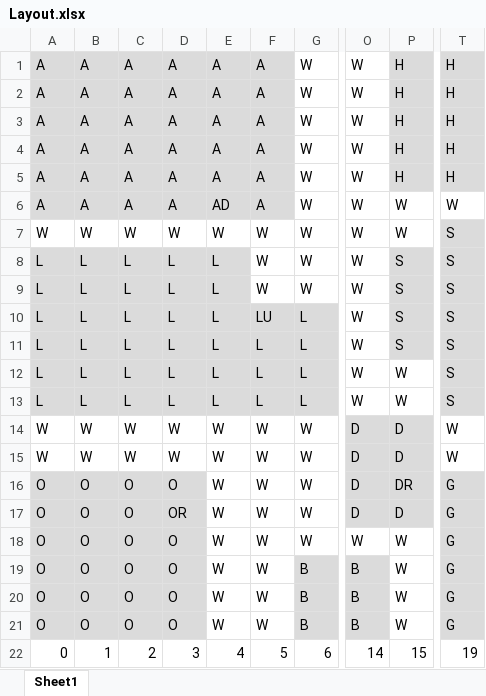
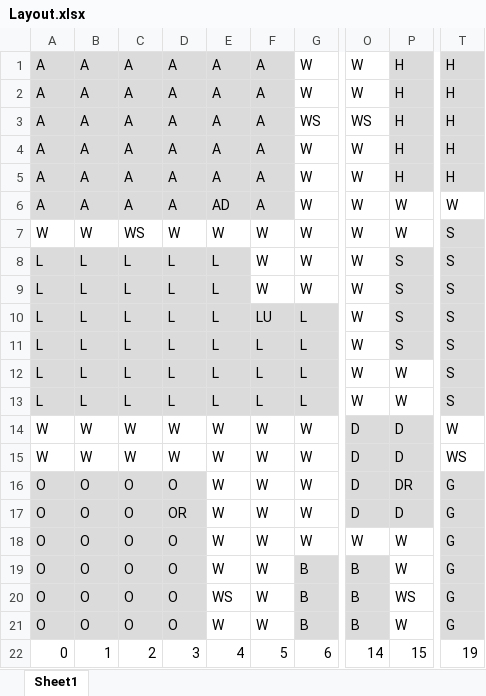
Before and after one commit to ammoore00/CSCI306ClueGame, an Excel workbook: Layout.xlsx, sheet Sheet1, drawn as a sheet; only a part is shown, gaps mark what is left out; values as stored, in another font and other column widths than the file's, no borders; the diff names each change by its address in the sheet, - before the commit and + after, or states it on an @@ line.

```diff
--- a/Layout.xlsx (sheet Sheet1)
+++ b/Layout.xlsx (sheet Sheet1)
-G3: W
+G3: WS
-O3: W
+O3: WS
-C7: W
+C7: WS
-T15: W
+T15: WS
-E20: W
+E20: WS
-P20: W
+P20: WS
```
Also changed, not shown: 10 other files.
